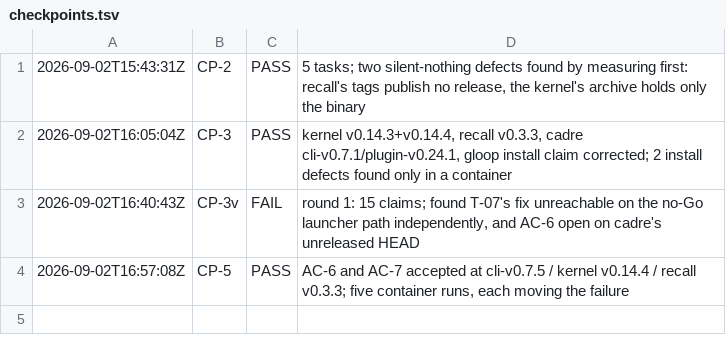
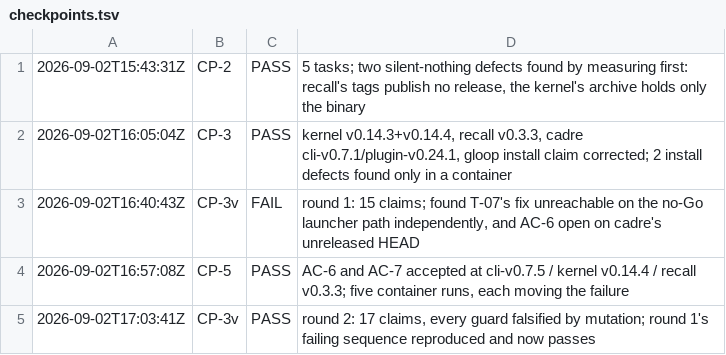
Before and after one commit to deagy/COG-second-brain, a TSV file: 04-projects/production-readiness/evidence/P5/evidence/checkpoints.tsv, drawn as a sheet.

```diff
--- a/04-projects/production-readiness/evidence/P5/evidence/checkpoints.tsv
+++ b/04-projects/production-readiness/evidence/P5/evidence/checkpoints.tsv
@@ -4 +4,2 @@
 2026-09-02T16:57:08Z	CP-5	PASS	AC-6 and AC-7 accepted at cli-v0.7.5 / kernel v0.14.4 / recall v0.3.3; five container runs, each moving the failure
+2026-09-02T17:03:41Z	CP-3v	PASS	round 2: 17 claims, every guard falsified by mutation; round 1's failing sequence reproduced and now passes
```
Also changed, not shown: 2 other files.
